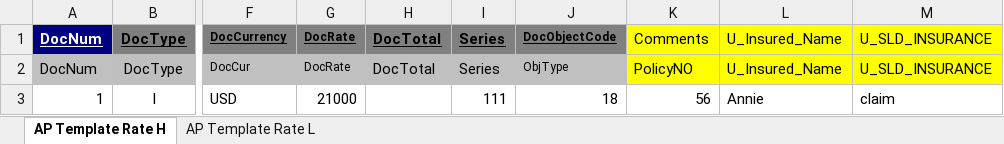
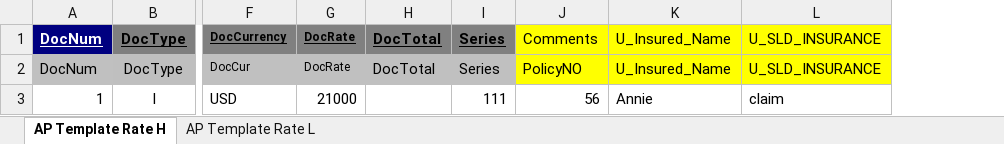
Before and after one commit to Annie-1908/MSIGSX, an Excel workbook: Template Import/AP Template Rate.xlsx, sheet AP Template Rate H, drawn as a sheet; only a part is shown, gaps mark what is left out; values as stored, in another font and other column widths than the file's, no borders; the diff names each change by its address in the sheet, - before the commit and + after, or states it on an @@ line.

```diff
--- a/Template Import/AP Template Rate.xlsx (sheet AP Template Rate H)
+++ b/Template Import/AP Template Rate.xlsx (sheet AP Template Rate H)
-column J, rows 1-3: DocObjectCode | ObjType | 18
```
Also changed, not shown: Template Import/AR Claim RE Template Service.xlsx, Template Import/Templates commission Draft.xlsx, 11 other files.
